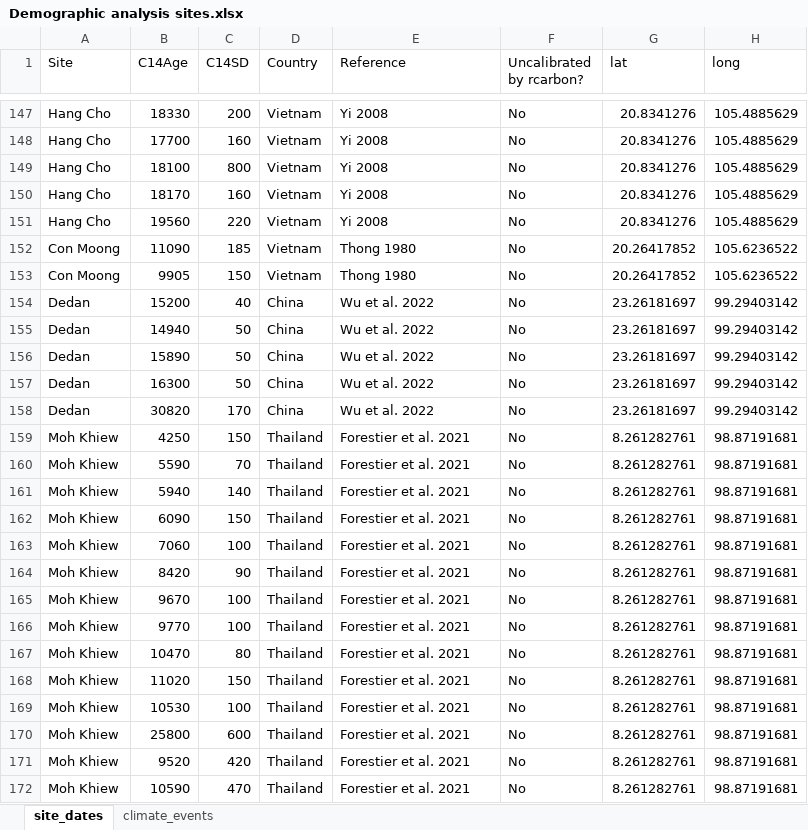
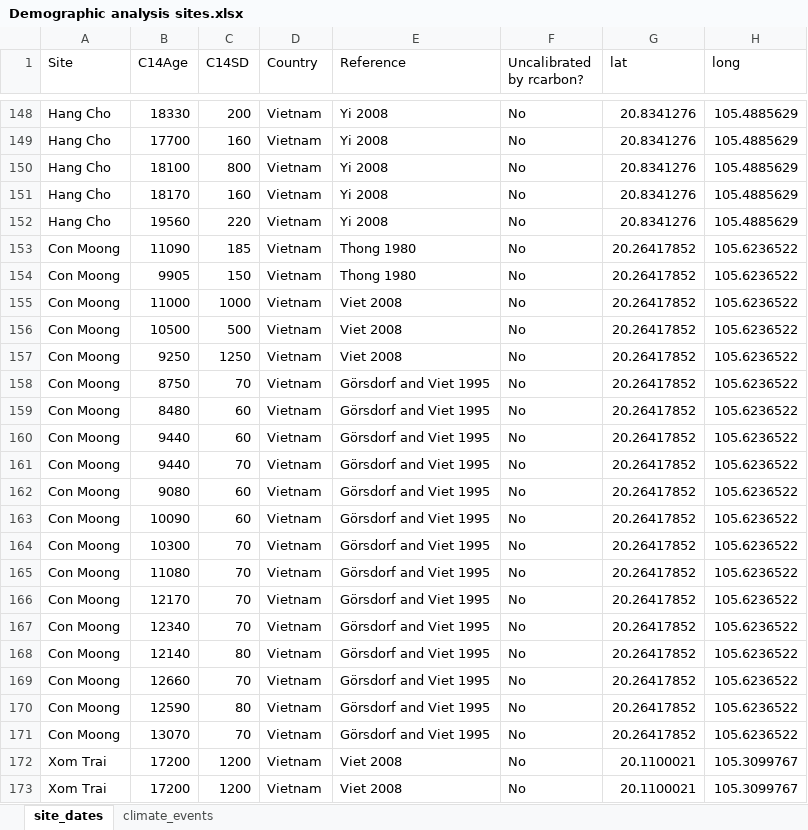
Before and after one commit to brandonnguyen567123-droid/Southeast-Asia-demographic-analysis, an Excel workbook: Demographic analysis sites.xlsx, sheet site_dates, drawn as a sheet; only a part is shown, gaps mark what is left out; the shorter side is filled out with more unchanged rows; values as stored, in another font and other column widths than the file's, no borders; table styles not drawn; the diff covers the shown part only; the diff names each change by its address in the sheet, - before the commit and + after, or states it on an @@ line.

```diff
--- a/Demographic analysis sites.xlsx (sheet site_dates)
+++ b/Demographic analysis sites.xlsx (sheet site_dates)
+row 155: Con Moong | 11000 | 1000 | Vietnam | Viet 2008 | No | 20.26417852 | 105.6236522
+row 156: Con Moong | 10500 | 500 | Vietnam | Viet 2008 | No | 20.26417852 | 105.6236522
+row 157: Con Moong | 9250 | 1250 | Vietnam | Viet 2008 | No | 20.26417852 | 105.6236522
+row 158: Con Moong | 8750 | 70 | Vietnam | Görsdorf and Viet 1995 | No | 20.26417852 | 105.6236522
+row 159: Con Moong | 8480 | 60 | Vietnam | Görsdorf and Viet 1995 | No | 20.26417852 | 105.6236522
+row 160: Con Moong | 9440 | 60 | Vietnam | Görsdorf and Viet 1995 | No | 20.26417852 | 105.6236522
+row 161: Con Moong | 9440 | 70 | Vietnam | Görsdorf and Viet 1995 | No | 20.26417852 | 105.6236522
+row 162: Con Moong | 9080 | 60 | Vietnam | Görsdorf and Viet 1995 | No | 20.26417852 | 105.6236522
+row 163: Con Moong | 10090 | 60 | Vietnam | Görsdorf and Viet 1995 | No | 20.26417852 | 105.6236522
+row 164: Con Moong | 10300 | 70 | Vietnam | Görsdorf and Viet 1995 | No | 20.26417852 | 105.6236522
+row 165: Con Moong | 11080 | 70 | Vietnam | Görsdorf and Viet 1995 | No | 20.26417852 | 105.6236522
+row 166: Con Moong | 12170 | 70 | Vietnam | Görsdorf and Viet 1995 | No | 20.26417852 | 105.6236522
+row 167: Con Moong | 12340 | 70 | Vietnam | Görsdorf and Viet 1995 | No | 20.26417852 | 105.6236522
+row 168: Con Moong | 12140 | 80 | Vietnam | Görsdorf and Viet 1995 | No | 20.26417852 | 105.6236522
+row 169: Con Moong | 12660 | 70 | Vietnam | Görsdorf and Viet 1995 | No | 20.26417852 | 105.6236522
+row 170: Con Moong | 12590 | 80 | Vietnam | Görsdorf and Viet 1995 | No | 20.26417852 | 105.6236522
+row 171: Con Moong | 13070 | 70 | Vietnam | Görsdorf and Viet 1995 | No | 20.26417852 | 105.6236522
+row 172: Xom Trai | 17200 | 1200 | Vietnam | Viet 2008 | No | 20.1100021 | 105.3099767
+row 173: Xom Trai | 17200 | 1200 | Vietnam | Viet 2008 | No | 20.1100021 | 105.3099767
```
Also changed, not shown: 66 added rows and 54 edited cells elsewhere in this sheet, 50 other files.
